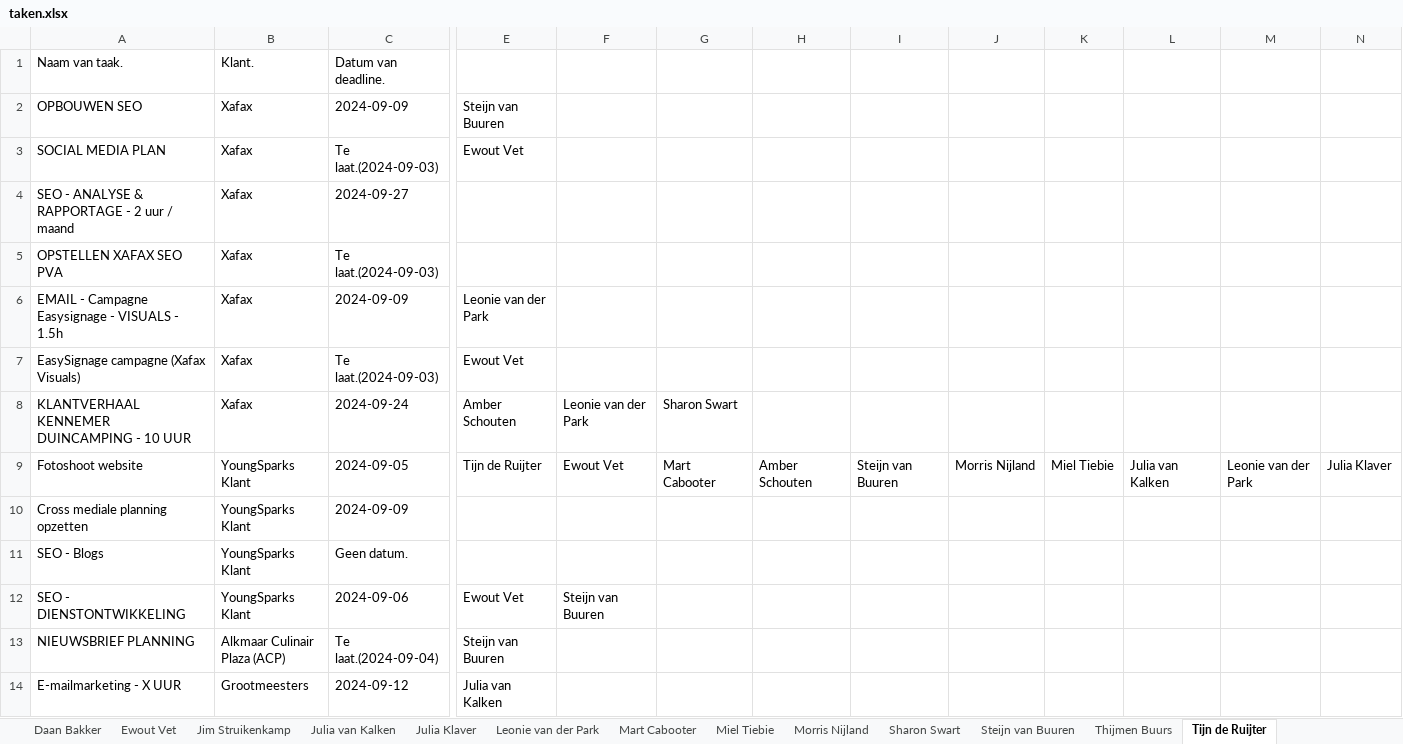
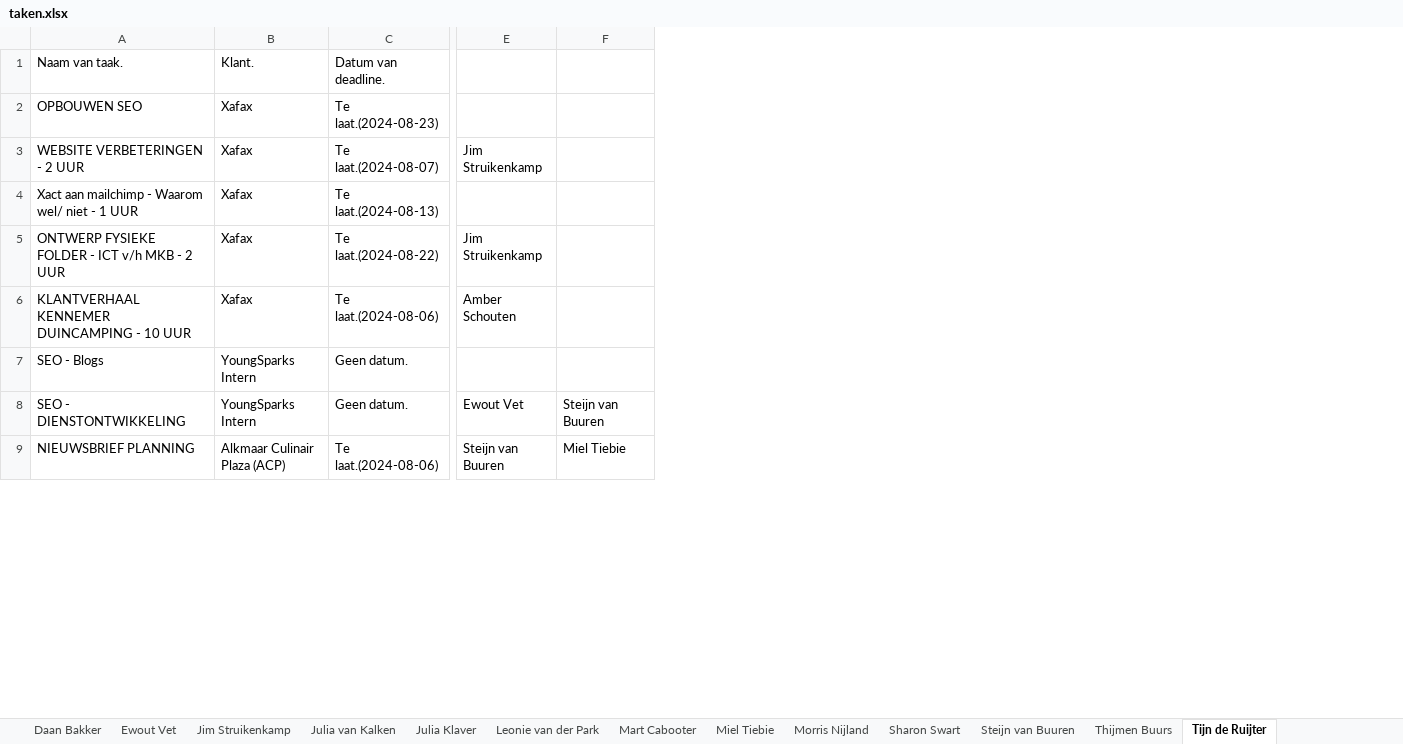
Before and after one commit to MorrisNijland3/YoungSparks, an Excel workbook: frontend/taken.xlsx, sheet Tijn de Ruijter, drawn as a sheet; only a part is shown, gaps mark what is left out; values as stored, in another font and other column widths than the file's, no borders; removed rows and columns are numbered as before the commit, all else as after; rows hold the shown columns only; the diff covers the shown part only; the diff names each change by its address in the sheet, - before the commit and + after, or states it on an @@ line.

```diff
--- a/frontend/taken.xlsx (sheet Tijn de Ruijter)
+++ b/frontend/taken.xlsx (sheet Tijn de Ruijter)
-column C, rows 1-4: Datum van deadline. | 2024-09-09 | Te laat.(2024-09-03) | 2024-09-27; row 6: 2024-09-09; row 8: 2024-09-24; rows 11-13: Geen datum. | 2024-09-06 | Te laat.(2024-09-04)
+column C, rows 1-9: Datum van deadline. | Te laat.(2024-08-23) | Te laat.(2024-08-07) | Te laat.(2024-08-13) | Te laat.(2024-08-22) | Te laat.(2024-08-06) | Geen datum. | Geen datum. | Te laat.(2024-08-06)
-column F, row 8: Leonie van der Park; row 12: Steijn van Buuren
-column G, row 8: Sharon Swart
-column H, empty
-column J, empty
-column K, empty
-column L, empty
-column M, empty
-column N, empty
-E2: Steijn van Buuren
+E2: (empty)
-A3: SOCIAL MEDIA PLAN
+A3: WEBSITE VERBETERINGEN - 2 UUR
-E3: Ewout Vet
+E3: Jim Struikenkamp
-A4: SEO - ANALYSE & RAPPORTAGE - 2 uur / maand
+A4: Xact aan mailchimp - Waarom wel/ niet - 1 UUR
-row 5: OPSTELLEN XAFAX SEO PVA | Xafax | Te laat.(2024-09-03)
-A5: EMAIL - Campagne Easysignage - VISUALS - 1.5h
+A5: ONTWERP FYSIEKE FOLDER - ICT v/h MKB - 2 UUR
-E5: Leonie van der Park
+E5: Jim Struikenkamp
-row 7: EasySignage campagne (Xafax Visuals) | Xafax | Te laat.(2024-09-03) | Ewout Vet
-row 9: Fotoshoot website | YoungSparks Klant | 2024-09-05 | Tijn de Ruijter | Ewout Vet | Mart Cabooter | Amber Schouten | Steijn van Buuren | Morris Nijland | Miel Tiebie | Julia van Kalken | Leonie van der Park | Julia Klaver
-row 10: Cross mediale planning opzetten | YoungSparks Klant | 2024-09-09
-B7:B8: YoungSparks Klant
+B7:B8: YoungSparks Intern
-F8: (empty)
+F8: Steijn van Buuren
-F9: (empty)
+F9: Miel Tiebie
-row 14: E-mailmarketing - X UUR | Grootmeesters | 2024-09-12 | Julia van Kalken
```
Also changed, not shown: 3 added rows, 5 removed rows and 2 edited cells elsewhere in this sheet, sheet Miel Tiebie, sheet Amber Schouten, sheet Steijn van Buuren, sheet Sharon Swart, sheet Leonie van der Park, sheet Julia Klaver, 7 more sheets, 2 other files.
